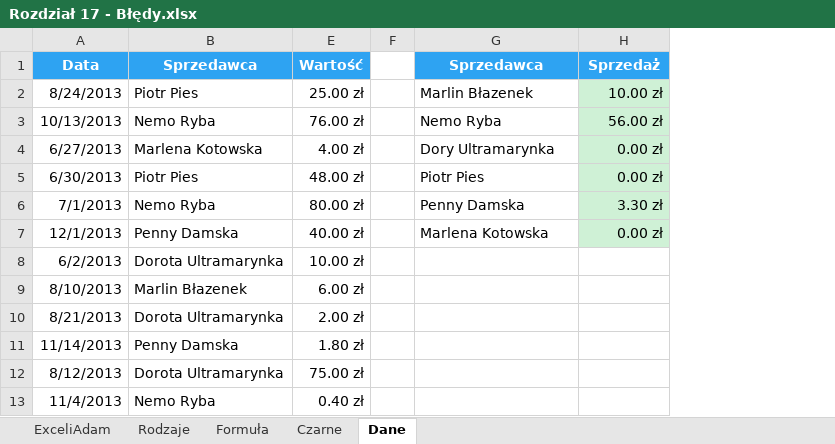
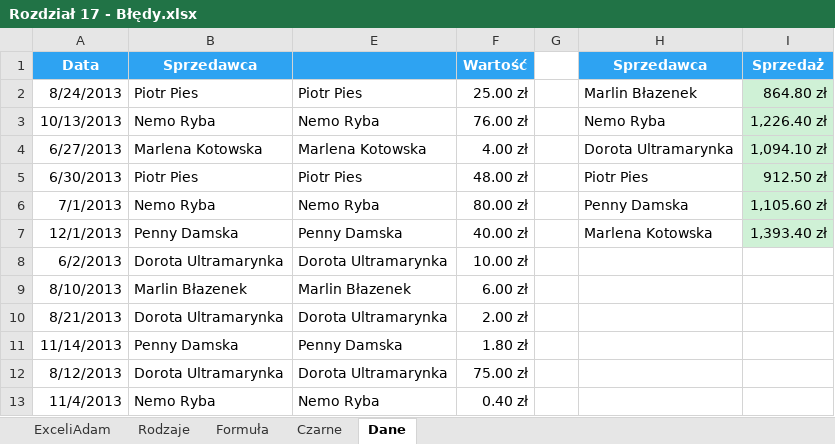
Before and after one commit to hubwied/learning-practice-path, an Excel workbook: excel/Pliki+Mistrz+Excela/początkowe/Rozdział 17 - Błędy.xlsx, sheet Dane, drawn as a sheet; only a part is shown; values as stored, in another font and other column widths than the file's, no borders; addresses are those after the commit; the diff names each change by its address in the sheet, - before the commit and + after, or states it on an @@ line.

```diff
--- a/excel/Pliki+Mistrz+Excela/początkowe/Rozdział 17 - Błędy.xlsx (sheet Dane)
+++ b/excel/Pliki+Mistrz+Excela/początkowe/Rozdział 17 - Błędy.xlsx (sheet Dane)
+column E, rows 2-13: Piotr Pies | Nemo Ryba | Marlena Kotowska | Piotr Pies | Nemo Ryba | Penny Damska | Dorota Ultramarynka | Marlin Błazenek | Dorota Ultramarynka | Penny Damska | Dorota Ultramarynka | Nemo Ryba
-I2 (Sprzedaż): 10.00 zł
+I2 (Sprzedaż): 864.80 zł
-I3 (Sprzedaż): 56.00 zł
+I3 (Sprzedaż): 1,226.40 zł
-H4 (Sprzedawca): Dory Ultramarynka
+H4 (Sprzedawca): Dorota Ultramarynka
-I4 (Sprzedaż): 0.00 zł
+I4 (Sprzedaż): 1,094.10 zł
-I5 (Sprzedaż): 0.00 zł
+I5 (Sprzedaż): 912.50 zł
-I6 (Sprzedaż): 3.30 zł
+I6 (Sprzedaż): 1,105.60 zł
-I7 (Sprzedaż): 0.00 zł
+I7 (Sprzedaż): 1,393.40 zł
```
Also changed, not shown: sheet Czarne, sheet Formuła, charts or pictures, 1 other file.
